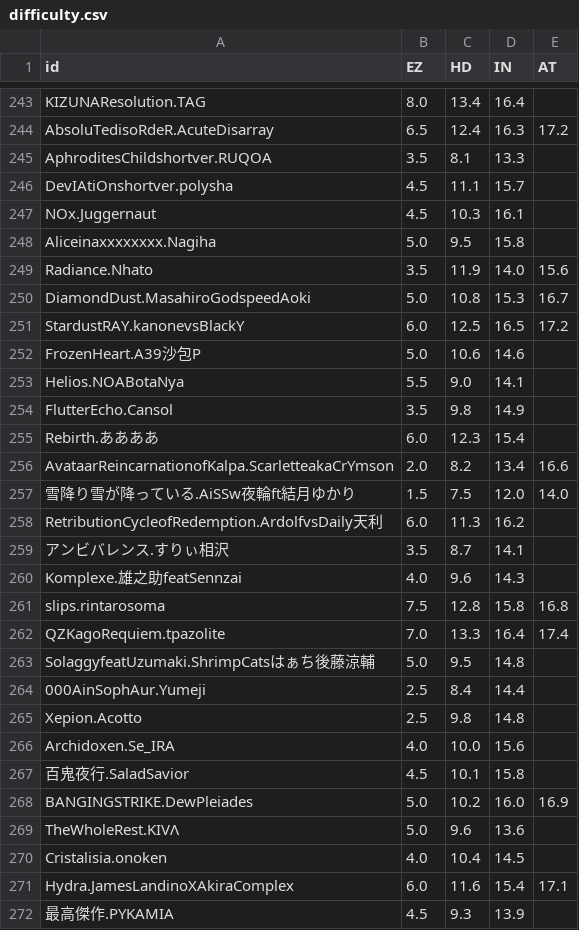
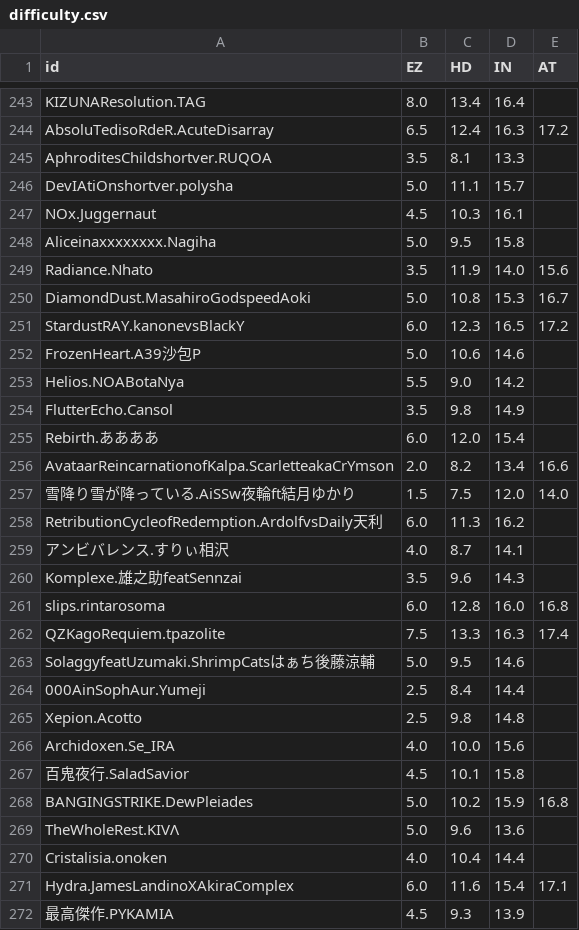
Before and after one commit to Catrong/phi-plugin, a CSV file: resources/info/difficulty.csv, drawn as a sheet; only a part is shown, gaps mark what is left out; the diff covers the shown part only.

```diff
--- a/resources/info/difficulty.csv
+++ b/resources/info/difficulty.csv
@@ -245,3 +245,3 @@ AbsoluTedisoRdeR.AcuteDisarray,6.5,12.4,16.3,17.2
 AphroditesChildshortver.RUQOA,3.5,8.1,13.3,
-DevIAtiOnshortver.polysha,4.5,11.1,15.7,
+DevIAtiOnshortver.polysha,5.0,11.1,15.7,
 NOx.Juggernaut,4.5,10.3,16.1,
@@ -250,7 +250,7 @@ Radiance.Nhato,3.5,11.9,14.0,15.6
 DiamondDust.MasahiroGodspeedAoki,5.0,10.8,15.3,16.7
-StardustRAY.kanonevsBlackY,6.0,12.5,16.5,17.2
+StardustRAY.kanonevsBlackY,6.0,12.3,16.5,17.2
 FrozenHeart.A39沙包P,5.0,10.6,14.6,
-Helios.NOABotaNya,5.5,9.0,14.1,
+Helios.NOABotaNya,5.5,9.0,14.2,
 FlutterEcho.Cansol,3.5,9.8,14.9,
-Rebirth.ああああ,6.0,12.3,15.4,
+Rebirth.ああああ,6.0,12.0,15.4,
 AvataarReincarnationofKalpa.ScarletteakaCrYmson,2.0,8.2,13.4,16.6
@@ -258,7 +258,7 @@ AvataarReincarnationofKalpa.ScarletteakaCrYmson,2.0,8.2,13.4,16.6
 RetributionCycleofRedemption.ArdolfvsDaily天利,6.0,11.3,16.2,
-アンビバレンス.すりぃ相沢,3.5,8.7,14.1,
-Komplexe.雄之助featSennzai,4.0,9.6,14.3,
-slips.rintarosoma,7.5,12.8,15.8,16.8
-QZKagoRequiem.tpazolite,7.0,13.3,16.4,17.4
-SolaggyfeatUzumaki.ShrimpCatsはぁち後藤涼輔,5.0,9.5,14.8,
+アンビバレンス.すりぃ相沢,4.0,8.7,14.1,
+Komplexe.雄之助featSennzai,3.5,9.6,14.3,
+slips.rintarosoma,6.0,12.8,16.0,16.8
+QZKagoRequiem.tpazolite,7.5,13.3,16.3,17.4
+SolaggyfeatUzumaki.ShrimpCatsはぁち後藤涼輔,5.0,9.5,14.6,
 000AinSophAur.Yumeji,2.5,8.4,14.4,
@@ -267,5 +267,5 @@ Archidoxen.Se_IRA,4.0,10.0,15.6,
 百鬼夜行.SaladSavior,4.5,10.1,15.8,
-BANGINGSTRIKE.DewPleiades,5.0,10.2,16.0,16.9
+BANGINGSTRIKE.DewPleiades,5.0,10.2,15.9,16.8
 TheWholeRest.KIVΛ,5.0,9.6,13.6,
-Cristalisia.onoken,4.0,10.4,14.5,
+Cristalisia.onoken,4.0,10.4,14.4,
 Hydra.JamesLandinoXAkiraComplex,6.0,11.6,15.4,17.1
```
Also changed, not shown: 2 added rows and 21 edited cells elsewhere in this file, resources/info/info.csv, 5 other files.
